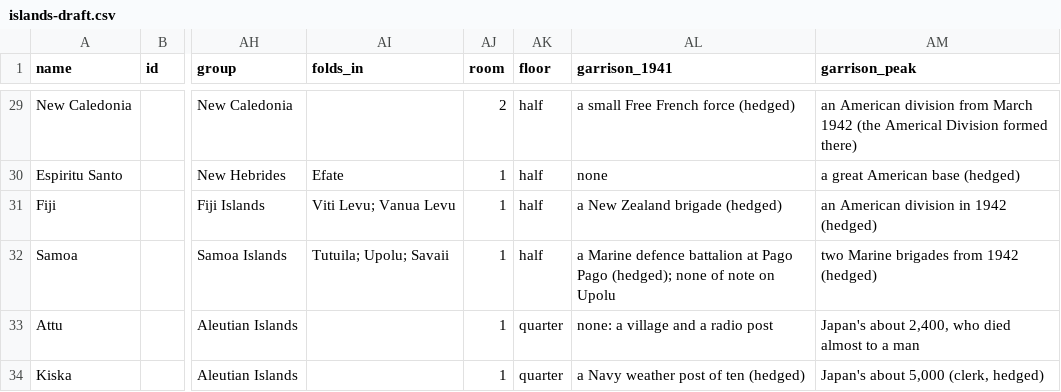
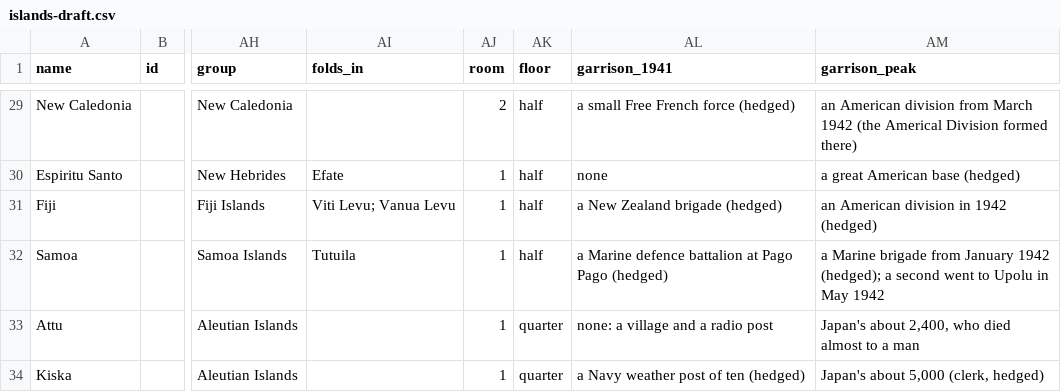
Before and after one commit to Malco222/theater-command, a CSV file: data/campaign/tables/islands-draft.csv, drawn as a sheet; only a part is shown, gaps mark what is left out; the diff names each change by its address in the sheet, - before the commit and + after, or states it on an @@ line.

```diff
--- a/data/campaign/tables/islands-draft.csv
+++ b/data/campaign/tables/islands-draft.csv
-AI32 (folds_in): Tutuila; Upolu; Savaii
+AI32 (folds_in): Tutuila
-AL32 (garrison_1941): …Pago Pago (hedged); none of note on Upolu
+AL32 (garrison_1941): …Pago Pago (hedged)
-AM32 (garrison_peak): two Marine brigades from 1942 (hedged)
+AM32 (garrison_peak): a Marine brigade from January 1942 (hedged); a second went to Upolu in May 1942
```
Also changed, not shown: data/campaign/tables/now/islands-draft.csv, 6 other files.
